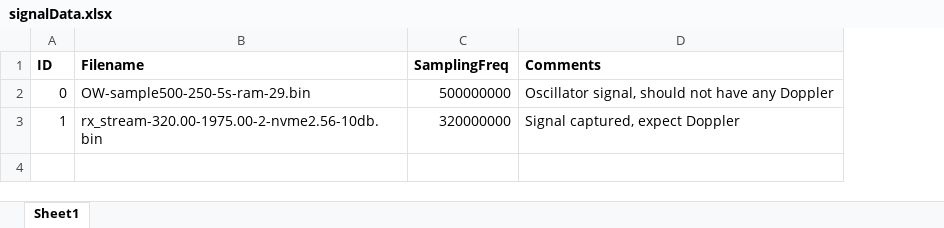
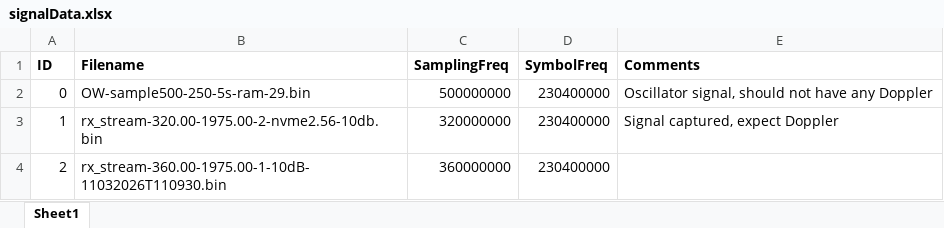
Before and after one commit to Pablo-TR/Cranfield-LEO-PNT, an Excel workbook: Algorithm/Acquisition/signalData.xlsx, sheet Sheet1, drawn as a sheet; values as stored, in another font and other column widths than the file's, no borders; the diff names each change by its address in the sheet, - before the commit and + after, or states it on an @@ line.

Commit message:
Added new signal to excel

```diff
--- a/Algorithm/Acquisition/signalData.xlsx (sheet Sheet1)
+++ b/Algorithm/Acquisition/signalData.xlsx (sheet Sheet1)
+column D (SymbolFreq), rows 2-3: 230400000 | 230400000
+row 4: 2 | rx_stream-360.00-1975.00-1-10dB-11032026T110930.bin | 360000000 | 230400000
```
